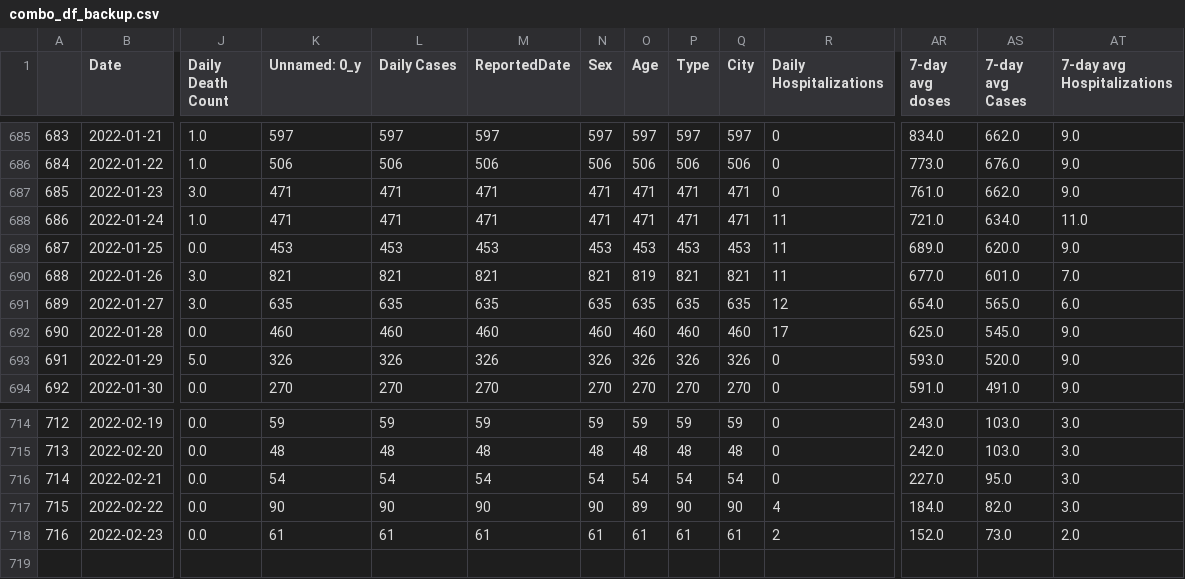
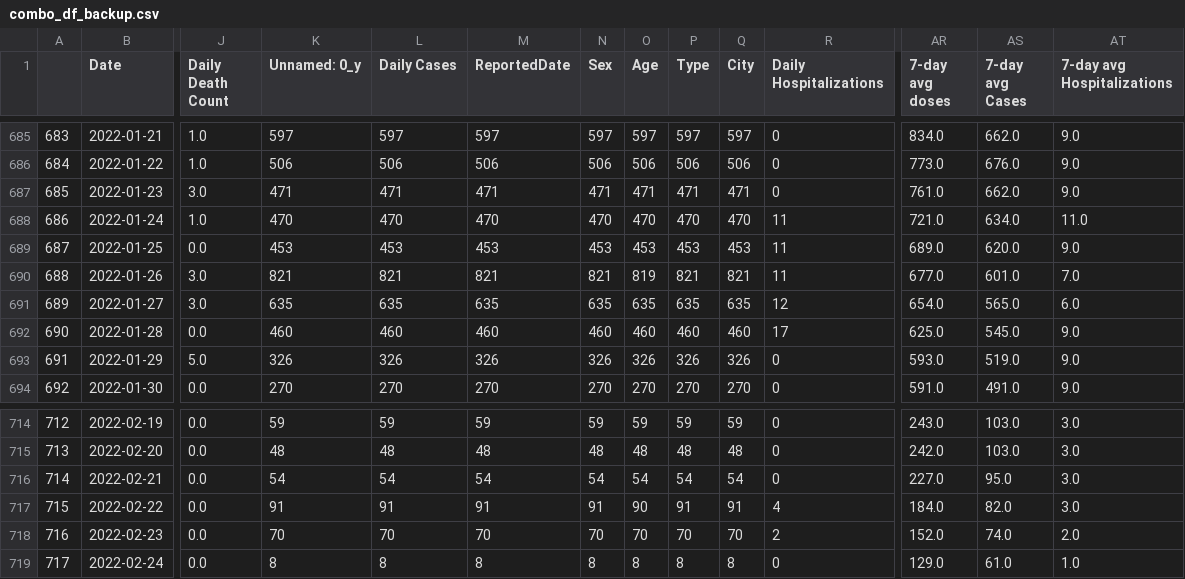
Before and after one commit to codyish/larimer_covid, a CSV file: combo_df_backup.csv, drawn as a sheet; only a part is shown, gaps mark what is left out; rows hold the shown columns only; the diff names each change by its address in the sheet, - before the commit and + after, or states it on an @@ line.

Commit message:
daily update and annotations improvements

```diff
--- a/combo_df_backup.csv
+++ b/combo_df_backup.csv
-K688 (Unnamed: 0_y): 471
+K688 (Unnamed: 0_y): 470
-L688 (Daily Cases): 471
+L688 (Daily Cases): 470
-M688 (ReportedDate): 471
+M688 (ReportedDate): 470
-N688 (Sex): 471
+N688 (Sex): 470
-O688 (Age): 471
+O688 (Age): 470
-P688 (Type): 471
+P688 (Type): 470
-Q688 (City): 471
+Q688 (City): 470
-AS693 (7-day avg Cases): 520.0
+AS693 (7-day avg Cases): 519.0
-K717 (Unnamed: 0_y): 90
+K717 (Unnamed: 0_y): 91
-L717 (Daily Cases): 90
+L717 (Daily Cases): 91
-M717 (ReportedDate): 90
+M717 (ReportedDate): 91
-N717 (Sex): 90
+N717 (Sex): 91
-O717 (Age): 89
+O717 (Age): 90
-P717 (Type): 90
+P717 (Type): 91
-Q717 (City): 90
+Q717 (City): 91
-K718 (Unnamed: 0_y): 61
+K718 (Unnamed: 0_y): 70
-L718 (Daily Cases): 61
+L718 (Daily Cases): 70
-M718 (ReportedDate): 61
+M718 (ReportedDate): 70
-N718 (Sex): 61
+N718 (Sex): 70
-O718 (Age): 61
+O718 (Age): 70
-P718 (Type): 61
+P718 (Type): 70
-Q718 (City): 61
+Q718 (City): 70
-AS718 (7-day avg Cases): 73.0
+AS718 (7-day avg Cases): 74.0
+row 719: 717 | 2022-02-24 | 0.0 | 8 | 8 | 8 | 8 | 8 | 8 | 8 | 0 | 129.0 | 61.0 | 1.0
```
Also changed, not shown: 9 other files.
